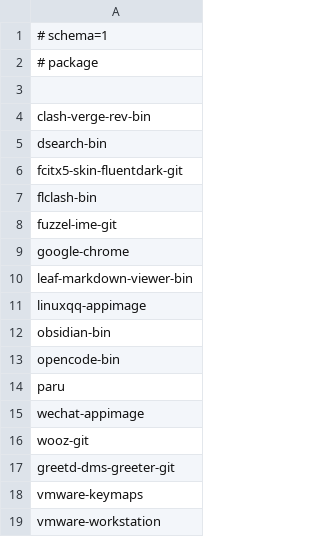
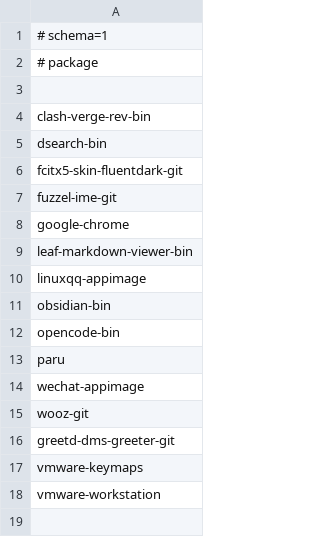
Before and after one commit to tjz123psh/my-arch-setup-deepseek, a TSV file: manifests/aur-recipes.tsv, drawn as a sheet; the diff names each change by its address in the sheet, - before the commit and + after, or states it on an @@ line.

```diff
--- a/manifests/aur-recipes.tsv
+++ b/manifests/aur-recipes.tsv
-row 7: flclash-bin
```
Also changed, not shown: manifests/workstation-packages.tsv, 10 other files.
